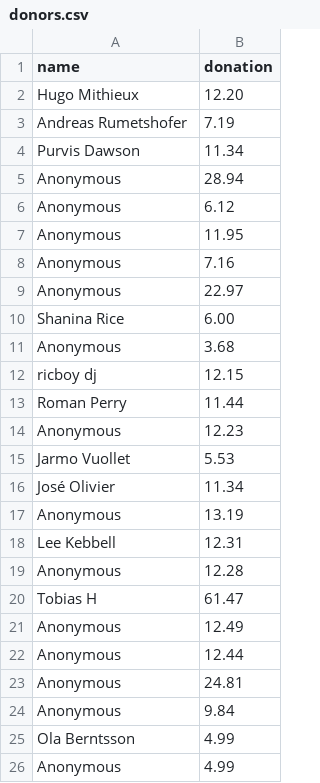
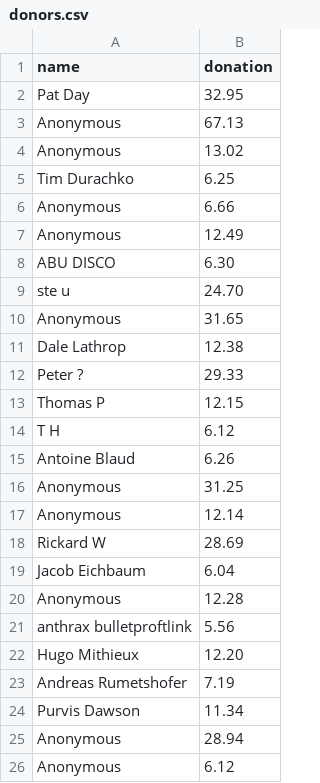
Before and after one commit to jwallet/spy-spotify, a CSV file: _data/donors.csv, drawn as a sheet; only a part is shown; the shorter side is filled out with more unchanged rows.

Commit message:
donors

```diff
--- a/_data/donors.csv
+++ b/_data/donors.csv
@@ -1,2 +1,22 @@
 name,donation
+Pat Day,32.95
+Anonymous,67.13
+Anonymous,13.02
+Tim Durachko,6.25
+Anonymous,6.66
+Anonymous,12.49
+ABU DISCO,6.30
+ste u,24.70
+Anonymous,31.65
+Dale Lathrop,12.38
+Peter ?,29.33
+Thomas P,12.15
+T H,6.12
+Antoine Blaud,6.26
+Anonymous,31.25
+Anonymous,12.14
+Rickard W,28.69
+Jacob Eichbaum,6.04
+Anonymous,12.28
+anthrax bulletproftlink,5.56
 Hugo Mithieux,12.20
```
Also changed, not shown: _data/comments.csv, 12 other files.
